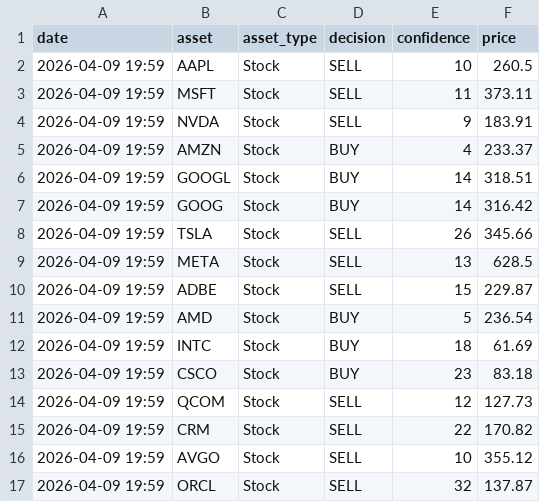
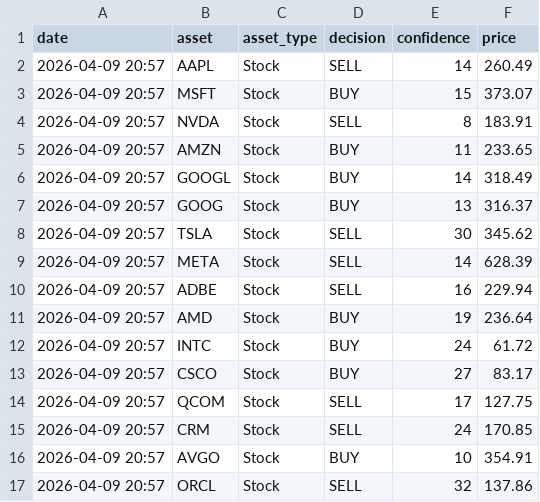
Before and after one commit to JMRCGuedes/Invest, a CSV file: daily_signals.csv, drawn as a sheet; only a part is shown; the diff covers the shown part only.

```diff
--- a/daily_signals.csv
+++ b/daily_signals.csv
@@ -1,17 +1,17 @@
 date,asset,asset_type,decision,confidence,price
-2026-04-09 19:59,AAPL,Stock,SELL,10,260.5
-2026-04-09 19:59,MSFT,Stock,SELL,11,373.11
-2026-04-09 19:59,NVDA,Stock,SELL,9,183.91
-2026-04-09 19:59,AMZN,Stock,BUY,4,233.37
-2026-04-09 19:59,GOOGL,Stock,BUY,14,318.51
-2026-04-09 19:59,GOOG,Stock,BUY,14,316.42
-2026-04-09 19:59,TSLA,Stock,SELL,26,345.66
-2026-04-09 19:59,META,Stock,SELL,13,628.5
-2026-04-09 19:59,ADBE,Stock,SELL,15,229.87
-2026-04-09 19:59,AMD,Stock,BUY,5,236.54
-2026-04-09 19:59,INTC,Stock,BUY,18,61.69
-2026-04-09 19:59,CSCO,Stock,BUY,23,83.18
-2026-04-09 19:59,QCOM,Stock,SELL,12,127.73
-2026-04-09 19:59,CRM,Stock,SELL,22,170.82
-2026-04-09 19:59,AVGO,Stock,SELL,10,355.12
-2026-04-09 19:59,ORCL,Stock,SELL,32,137.87
+2026-04-09 20:57,AAPL,Stock,SELL,14,260.49
+2026-04-09 20:57,MSFT,Stock,BUY,15,373.07
+2026-04-09 20:57,NVDA,Stock,SELL,8,183.91
+2026-04-09 20:57,AMZN,Stock,BUY,11,233.65
+2026-04-09 20:57,GOOGL,Stock,BUY,14,318.49
+2026-04-09 20:57,GOOG,Stock,BUY,13,316.37
+2026-04-09 20:57,TSLA,Stock,SELL,30,345.62
+2026-04-09 20:57,META,Stock,SELL,14,628.39
+2026-04-09 20:57,ADBE,Stock,SELL,16,229.94
+2026-04-09 20:57,AMD,Stock,BUY,19,236.64
+2026-04-09 20:57,INTC,Stock,BUY,24,61.72
+2026-04-09 20:57,CSCO,Stock,BUY,27,83.17
+2026-04-09 20:57,QCOM,Stock,SELL,17,127.75
+2026-04-09 20:57,CRM,Stock,SELL,24,170.85
+2026-04-09 20:57,AVGO,Stock,BUY,10,354.91
+2026-04-09 20:57,ORCL,Stock,SELL,32,137.86
```
Also changed, not shown: 113 edited cells elsewhere in this file, portfolio_details.csv, 3 other files.
